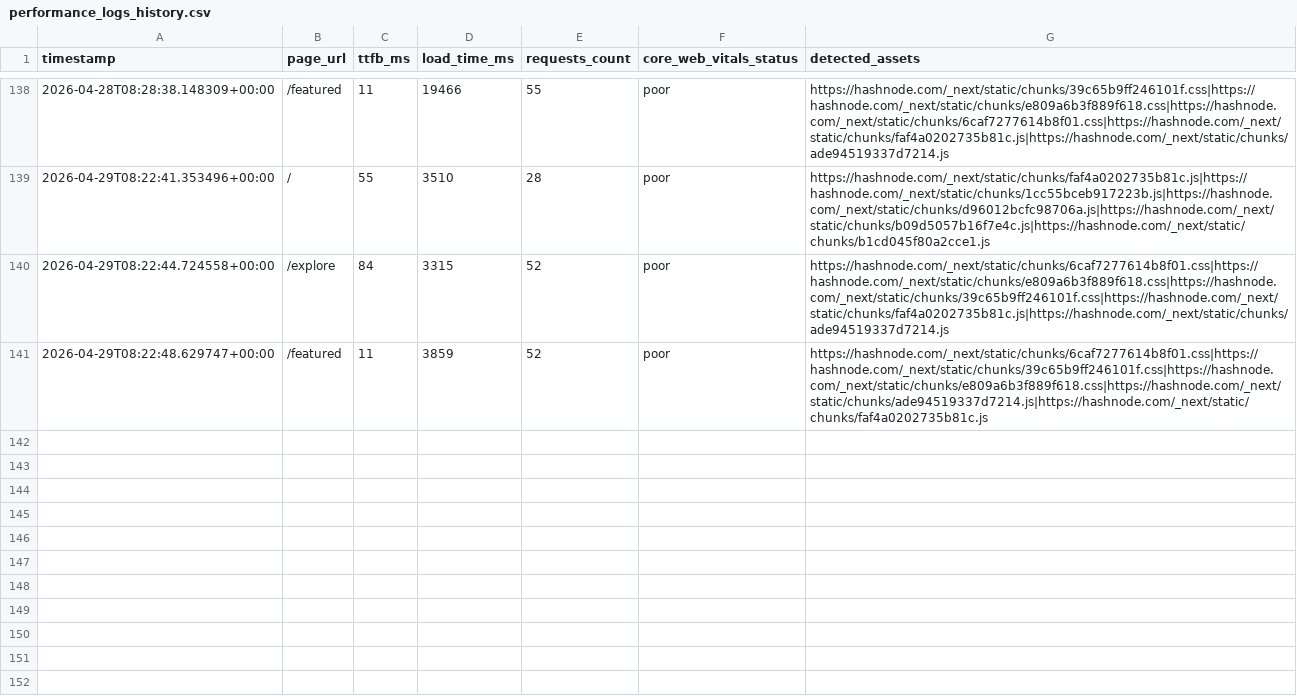
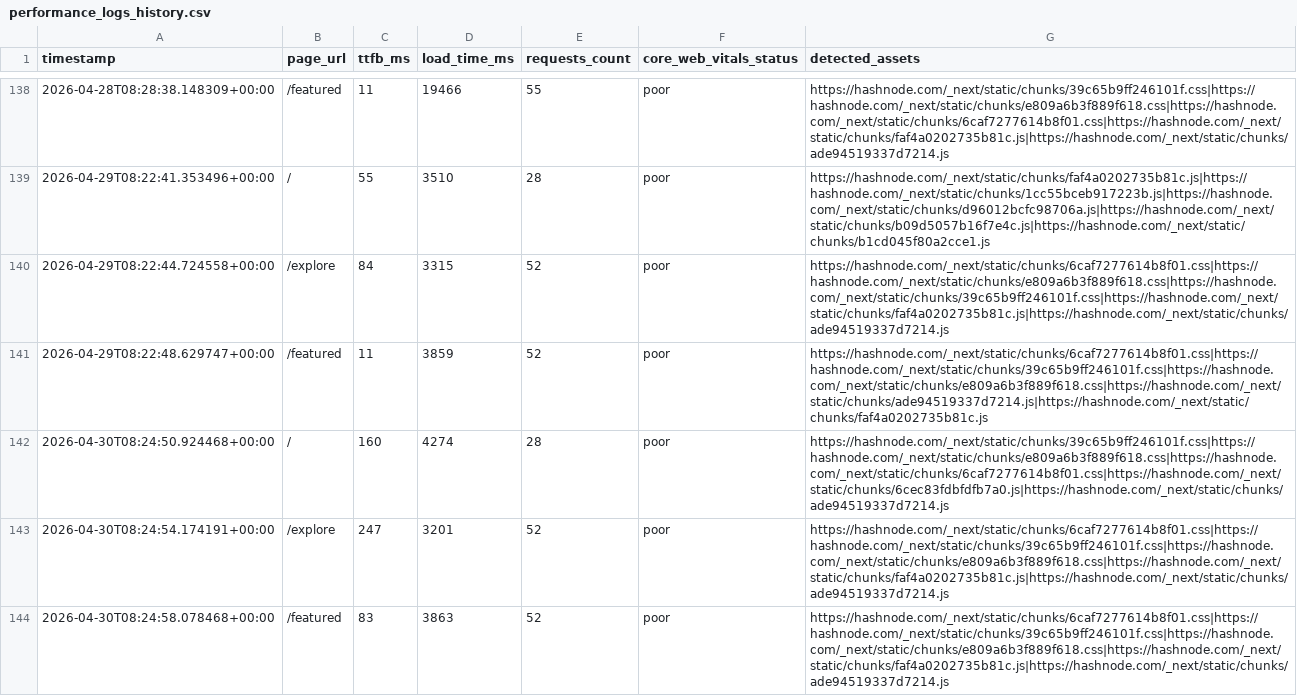
Before and after one commit to Niswan028/ai_ops_workflow_governor, a CSV file: data/performance_logs_history.csv, drawn as a sheet; only a part is shown, gaps mark what is left out.

```diff
--- a/data/performance_logs_history.csv
+++ b/data/performance_logs_history.csv
@@ -141 +141,4 @@ timestamp,page_url,ttfb_ms,load_time_ms,requests_count,core_web_vitals_status,de
 2026-04-29T08:22:48.629747+00:00,/featured,11,3859,52,poor,https://hashnode.com/_next/static/chunks/6caf7277614b8f01.css|https://hashnode.com/_next/static/chunks/39c65b9ff246101f.css|https://hashnode.com/_next/static/chunks/e809a6b3f889f618.css|https://hashnode.com/_next/static/chunks/ade94519337d7214.js|https://hashnode.com/_next/static/chunks/faf4a0202735b81c.js
+2026-04-30T08:24:50.924468+00:00,/,160,4274,28,poor,https://hashnode.com/_next/static/chunks/39c65b9ff246101f.css|https://hashnode.com/_next/static/chunks/e809a6b3f889f618.css|https://hashnode.com/_next/static/chunks/6caf7277614b8f01.css|https://hashnode.com/_next/static/chunks/6cec83fdbfdfb7a0.js|https://hashnode.com/_next/static/chunks/ade94519337d7214.js
+2026-04-30T08:24:54.174191+00:00,/explore,247,3201,52,poor,https://hashnode.com/_next/static/chunks/6caf7277614b8f01.css|https://hashnode.com/_next/static/chunks/39c65b9ff246101f.css|https://hashnode.com/_next/static/chunks/e809a6b3f889f618.css|https://hashnode.com/_next/static/chunks/faf4a0202735b81c.js|https://hashnode.com/_next/static/chunks/ade94519337d7214.js
+2026-04-30T08:24:58.078468+00:00,/featured,83,3863,52,poor,https://hashnode.com/_next/static/chunks/6caf7277614b8f01.css|https://hashnode.com/_next/static/chunks/39c65b9ff246101f.css|https://hashnode.com/_next/static/chunks/e809a6b3f889f618.css|https://hashnode.com/_next/static/chunks/faf4a0202735b81c.js|https://hashnode.com/_next/static/chunks/ade94519337d7214.js
```
Also changed, not shown: data/performance_logs.csv, 3 other files.
